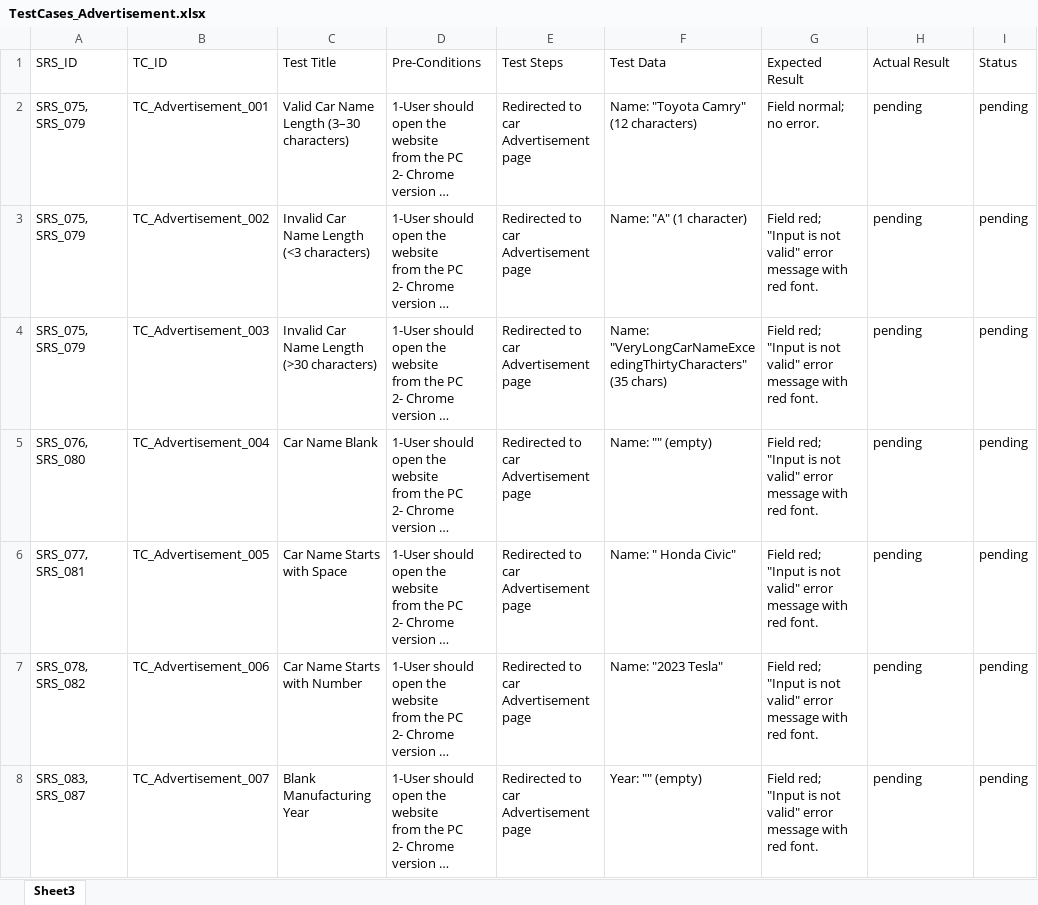
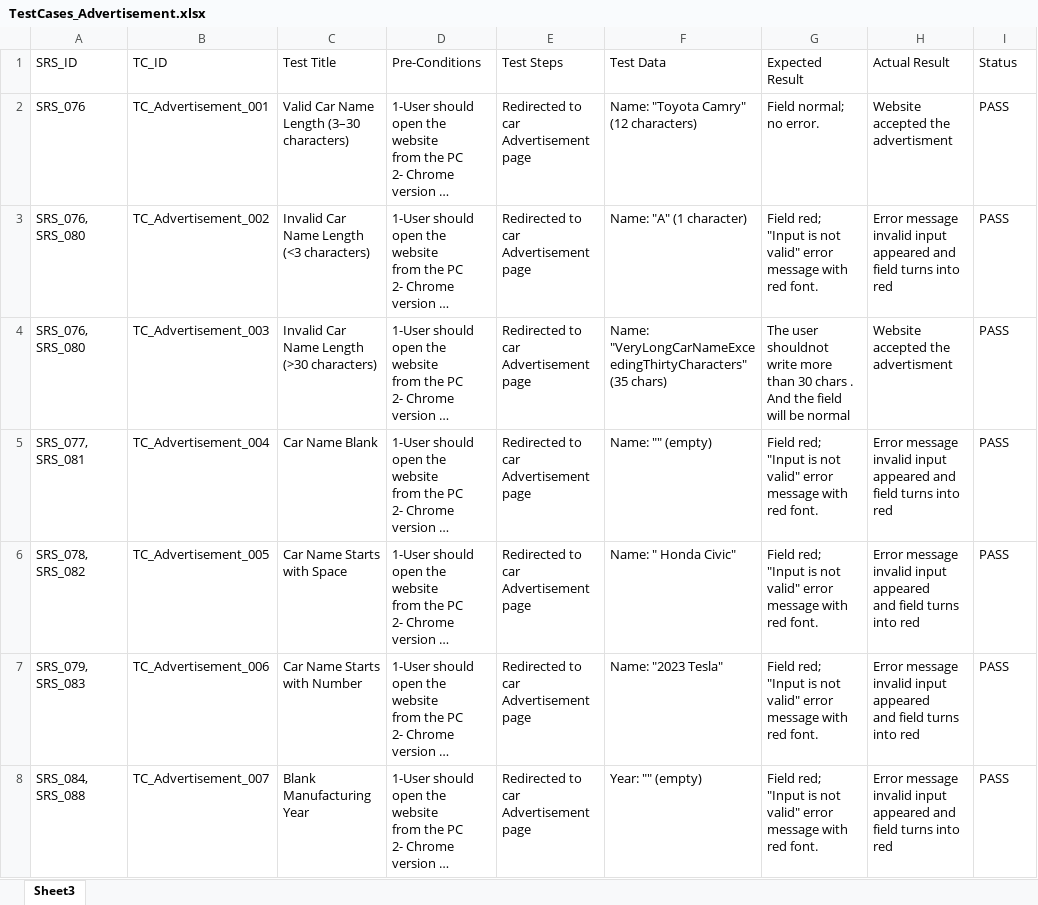
Before and after one commit to Ebrahem-Mostafa/Car-Purchasing, an Excel workbook: Testing/TestCases_Advertisement.xlsx, sheet Sheet3, drawn as a sheet; only a part is shown; long unchanged cells end in …; values as stored, in another font and other column widths than the file's, no cell formats; ↵ is a line break in a cell; the diff covers the shown part only; the diff names each change by its address in the sheet, - before the commit and + after, or states it on an @@ line.

Commit message:
SCRUM-107 updating Testcases Advertisment

```diff
--- a/Testing/TestCases_Advertisement.xlsx (sheet Sheet3)
+++ b/Testing/TestCases_Advertisement.xlsx (sheet Sheet3)
-A2 (SRS_ID): SRS_075, SRS_079
+A2 (SRS_ID): SRS_076
-H2 (Actual Result): pending
+H2 (Actual Result): Website accepted the advertisment
-I2:I8 (Status): pending
+I2:I8 (Status): PASS
-A3:A4 (SRS_ID): SRS_075, SRS_079
+A3:A4 (SRS_ID): SRS_076, SRS_080
-H3 (Actual Result): pending
+H3 (Actual Result): Error message invalid input appeared and ↵ field turns into red
-G4 (Expected Result): Field red; "Input is not valid" error message with red font.
+G4 (Expected Result): The user shouldnot write more than 30 chars . And the field will be normal
-H4 (Actual Result): pending
+H4 (Actual Result): Website accepted the advertisment
-A5 (SRS_ID): SRS_076, SRS_080
+A5 (SRS_ID): SRS_077, SRS_081
-H5 (Actual Result): pending
+H5 (Actual Result): Error message invalid input appeared and field turns into red
-A6 (SRS_ID): SRS_077, SRS_081
+A6 (SRS_ID): SRS_078, SRS_082
-H6:H7 (Actual Result): pending
+H6:H7 (Actual Result): Error message invalid input appeared ↵ and field turns into red
-A7 (SRS_ID): SRS_078, SRS_082
+A7 (SRS_ID): SRS_079, SRS_083
-A8 (SRS_ID): SRS_083, SRS_087
+A8 (SRS_ID): SRS_084, SRS_088
-H8 (Actual Result): pending
+H8 (Actual Result): Error message invalid input appeared and field turns into red
```
Also changed, not shown: 11 added rows, 2 removed rows and 209 edited cells elsewhere in this sheet, cell formats.
